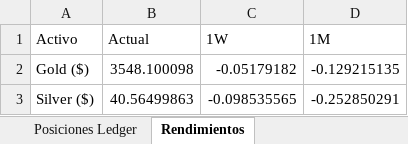
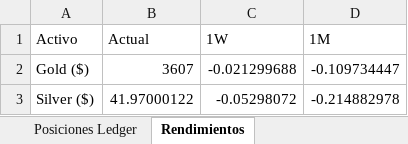
Before and after one commit to pseitler/River-Plate-Alpha, an Excel workbook: public/reporte_semanal.xlsx, sheet Rendimientos, drawn as a sheet; values as stored, in another font and other column widths than the file's, no borders; the diff names each change by its address in the sheet, - before the commit and + after, or states it on an @@ line.

Commit message:
Auto-update: Actualizacion diaria finalizada

```diff
--- a/public/reporte_semanal.xlsx (sheet Rendimientos)
+++ b/public/reporte_semanal.xlsx (sheet Rendimientos)
-B2 (Actual): 3548.100098
+B2 (Actual): 3607
-C2 (1W): -0.05179182
+C2 (1W): -0.021299688
-D2 (1M): -0.129215135
+D2 (1M): -0.109734447
-B3 (Actual): 40.56499863
+B3 (Actual): 41.97000122
-C3 (1W): -0.098535565
+C3 (1W): -0.05298072
-D3 (1M): -0.252850291
+D3 (1M): -0.214882978
```
Also changed, not shown: sheet Control de Riesgo, sheet Posiciones Ledger, sheet Ajuste Barbell Strategy, sheet Módulos Quant, 1 other file.
